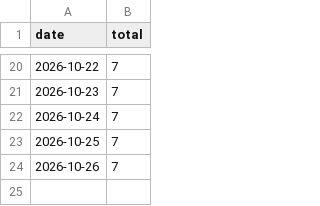
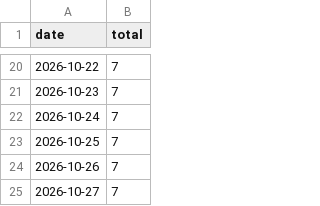
Before and after one commit to alok-mishra143/Corral, a CSV file: stats/downloads.csv, drawn as a sheet; only a part is shown, gaps mark what is left out; the diff names each change by its address in the sheet, - before the commit and + after, or states it on an @@ line.

```diff
--- a/stats/downloads.csv
+++ b/stats/downloads.csv
+row 25: 2026-10-27 | 7
```
